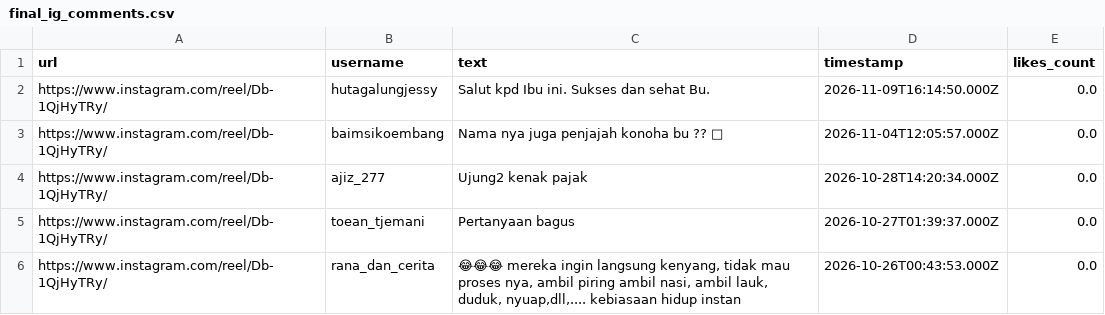
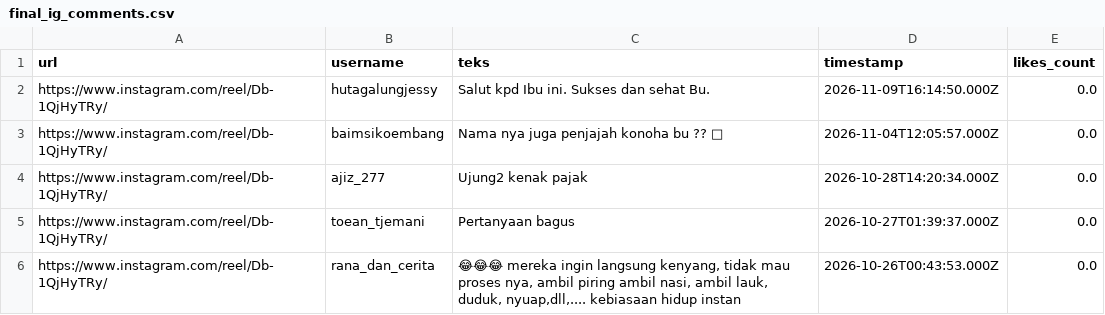
Before and after one commit to naufalpr/Sentiment-Analysis-SE26, a CSV file: ig/final_ig_comments.csv, drawn as a sheet; only a part is shown.

```diff
--- a/ig/final_ig_comments.csv
+++ b/ig/final_ig_comments.csv
@@ -1,2 +1,2 @@
-url,username,text,timestamp,likes_count
+url,username,teks,timestamp,likes_count
 https://www.instagram.com/reel/Db-1QjHyTRy/,hutagalungjessy,Salut kpd Ibu ini. Sukses dan sehat Bu.,2026-11-09T16:14:50.000Z,0.0
```
Also changed, not shown: 5 other files.
